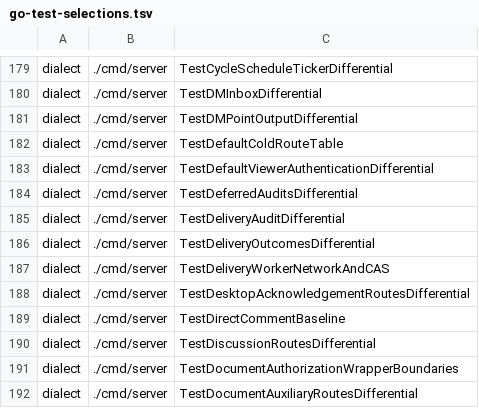
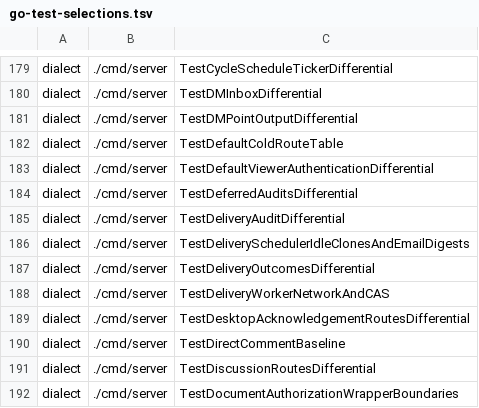
Before and after one commit to leozhengliu-pixel/flow, a TSV file: scripts/ci/go-test-selections.tsv, drawn as a sheet; only a part is shown, gaps mark what is left out; the shorter side is filled out with more unchanged rows.

```diff
--- a/scripts/ci/go-test-selections.tsv
+++ b/scripts/ci/go-test-selections.tsv
@@ -185,2 +185,3 @@ dialect	./cmd/server	TestDeferredAuditsDifferential
 dialect	./cmd/server	TestDeliveryAuditDifferential
+dialect	./cmd/server	TestDeliverySchedulerIdleClonesAndEmailDigests
 dialect	./cmd/server	TestDeliveryOutcomesDifferential
```
Also changed, not shown: 45 other files.
